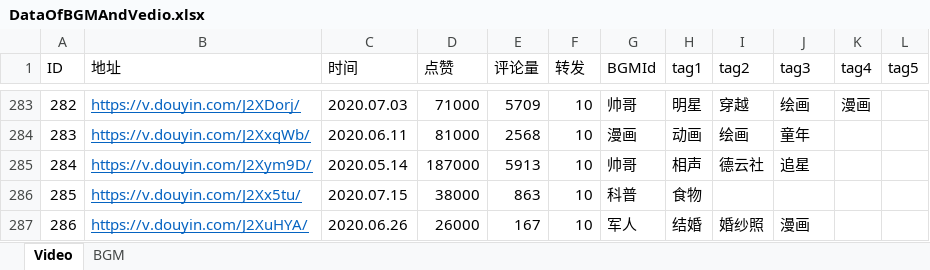
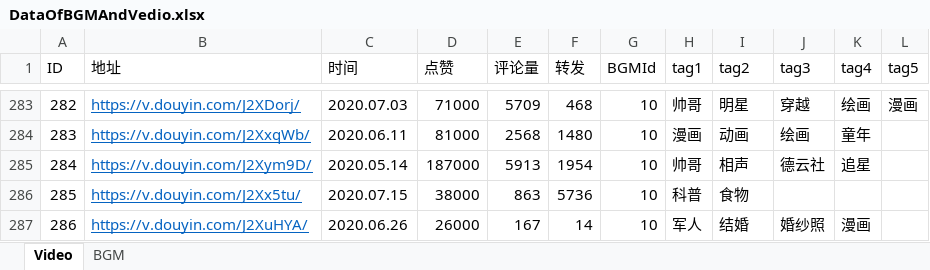
Before and after one commit to UKULELER/BGM, an Excel workbook: data/DataOfBGMAndVedio.xlsx, sheet Video, drawn as a sheet; only a part is shown, gaps mark what is left out; values as stored, in another font and other column widths than the file's, no borders; the diff covers the shown part only; the diff names each change by its address in the sheet, - before the commit and + after, or states it on an @@ line.

```diff
--- a/data/DataOfBGMAndVedio.xlsx (sheet Video)
+++ b/data/DataOfBGMAndVedio.xlsx (sheet Video)
-F283 (转发): 10
+F283 (转发): 468
-G283 (BGMId): 帅哥
+G283 (BGMId): 10
-H283 (tag1): 明星
+H283 (tag1): 帅哥
-I283 (tag2): 穿越
+I283 (tag2): 明星
-J283 (tag3): 绘画
+J283 (tag3): 穿越
-K283 (tag4): 漫画
+K283 (tag4): 绘画
-L283 (tag5): (empty)
+L283 (tag5): 漫画
-F284 (转发): 10
+F284 (转发): 1480
-G284 (BGMId): 漫画
+G284 (BGMId): 10
-H284 (tag1): 动画
+H284 (tag1): 漫画
-I284 (tag2): 绘画
+I284 (tag2): 动画
-J284 (tag3): 童年
+J284 (tag3): 绘画
-K284 (tag4): (empty)
+K284 (tag4): 童年
-F285 (转发): 10
+F285 (转发): 1954
-G285 (BGMId): 帅哥
+G285 (BGMId): 10
-H285 (tag1): 相声
+H285 (tag1): 帅哥
-I285 (tag2): 德云社
+I285 (tag2): 相声
-J285 (tag3): 追星
+J285 (tag3): 德云社
-K285 (tag4): (empty)
+K285 (tag4): 追星
-F286 (转发): 10
+F286 (转发): 5736
-G286 (BGMId): 科普
+G286 (BGMId): 10
-H286 (tag1): 食物
+H286 (tag1): 科普
-I286 (tag2): (empty)
+I286 (tag2): 食物
-F287 (转发): 10
+F287 (转发): 14
-G287 (BGMId): 军人
+G287 (BGMId): 10
-H287 (tag1): 结婚
+H287 (tag1): 军人
-I287 (tag2): 婚纱照
+I287 (tag2): 结婚
-J287 (tag3): 漫画
+J287 (tag3): 婚纱照
-K287 (tag4): (empty)
+K287 (tag4): 漫画
```
Also changed, not shown: 125 edited cells elsewhere in this sheet, 1 other file.
